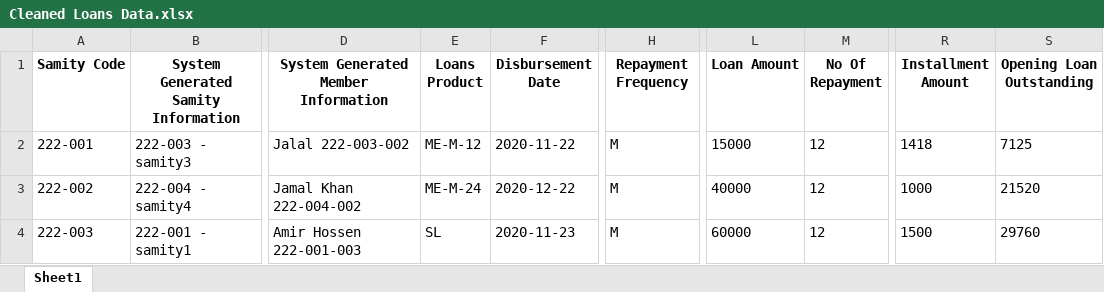
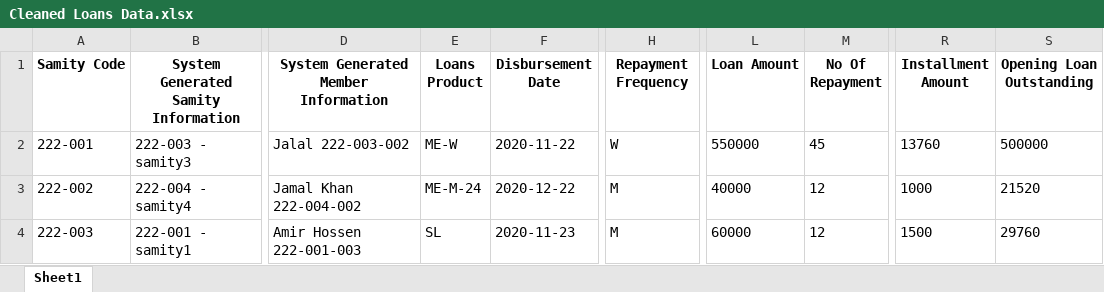
Before and after one commit to Mizan-CSE/DataShift, an Excel workbook: dataset/processed/cleaned/Cleaned Loans Data.xlsx, sheet Sheet1, drawn as a sheet; only a part is shown, gaps mark what is left out; values as stored, in another font and other column widths than the file's, no borders; the diff names each change by its address in the sheet, - before the commit and + after, or states it on an @@ line.

```diff
--- a/dataset/processed/cleaned/Cleaned Loans Data.xlsx (sheet Sheet1)
+++ b/dataset/processed/cleaned/Cleaned Loans Data.xlsx (sheet Sheet1)
-E2 (Loans Product): ME-M-12
+E2 (Loans Product): ME-W
-H2 (Repayment Frequency): M
+H2 (Repayment Frequency): W
-L2 (Loan Amount): 15000
+L2 (Loan Amount): 550000
-M2 (No Of Repayment): 12
+M2 (No Of Repayment): 45
-R2 (Installment Amount): 1418
+R2 (Installment Amount): 13760
-S2 (Opening Loan Outstanding): 7125
+S2 (Opening Loan Outstanding): 500000
```
Also changed, not shown: dataset/processed/Ignored/Ignore Loans Data.xlsx, 2 other files.
